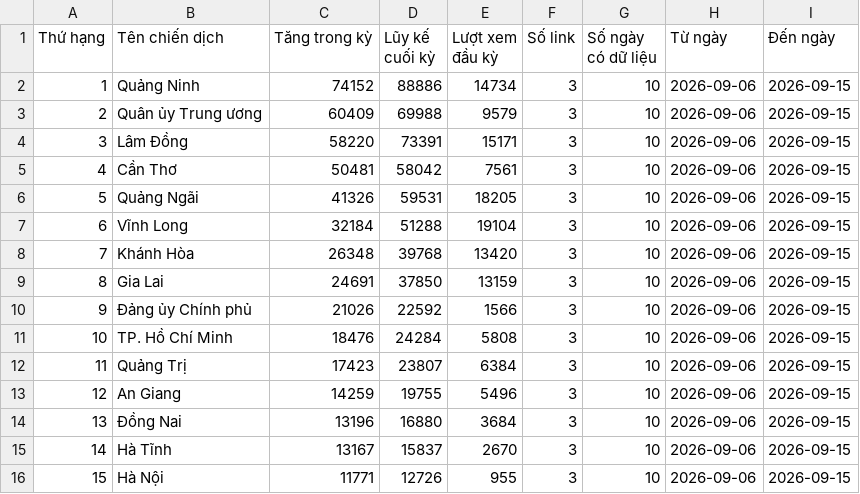
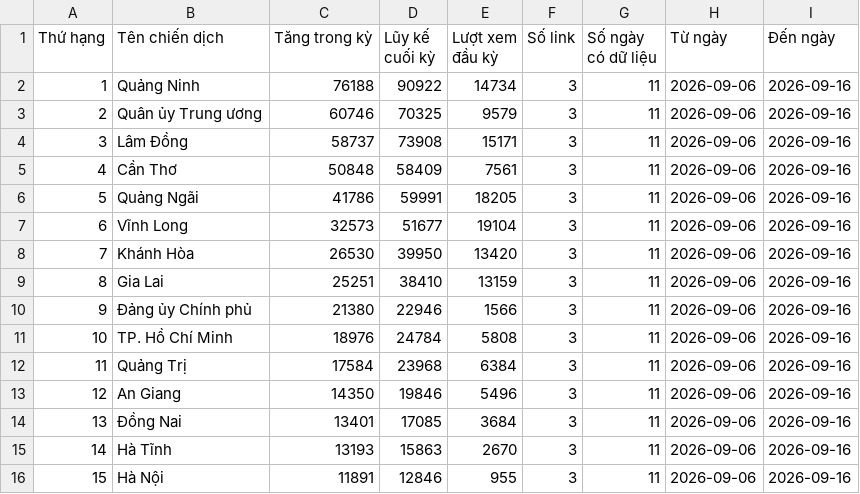
Before and after one commit to phuonglinh-ai/bangtongsaphuychuong, a CSV file: data.csv, drawn as a sheet; only a part is shown; the diff covers the shown part only.

Commit message:
Data 1609 01

```diff
--- a/data.csv
+++ b/data.csv
@@ -1,16 +1,16 @@
 Thứ hạng,Tên chiến dịch,Tăng trong kỳ,Lũy kế cuối kỳ,Lượt xem đầu kỳ,Số link,Số ngày có dữ liệu,Từ ngày,Đến ngày
-1,Quảng Ninh,74152,88886,14734,3,10,2026-09-06,2026-09-15
-2,Quân ủy Trung ương,60409,69988,9579,3,10,2026-09-06,2026-09-15
-3,Lâm Đồng,58220,73391,15171,3,10,2026-09-06,2026-09-15
-4,Cần Thơ,50481,58042,7561,3,10,2026-09-06,2026-09-15
-5,Quảng Ngãi,41326,59531,18205,3,10,2026-09-06,2026-09-15
-6,Vĩnh Long,32184,51288,19104,3,10,2026-09-06,2026-09-15
-7,Khánh Hòa,26348,39768,13420,3,10,2026-09-06,2026-09-15
-8,Gia Lai,24691,37850,13159,3,10,2026-09-06,2026-09-15
-9,Đảng ủy Chính phủ,21026,22592,1566,3,10,2026-09-06,2026-09-15
-10,TP. Hồ Chí Minh,18476,24284,5808,3,10,2026-09-06,2026-09-15
-11,Quảng Trị,17423,23807,6384,3,10,2026-09-06,2026-09-15
-12,An Giang,14259,19755,5496,3,10,2026-09-06,2026-09-15
-13,Đồng Nai,13196,16880,3684,3,10,2026-09-06,2026-09-15
-14,Hà Tĩnh,13167,15837,2670,3,10,2026-09-06,2026-09-15
-15,Hà Nội,11771,12726,955,3,10,2026-09-06,2026-09-15
+1,Quảng Ninh,76188,90922,14734,3,11,2026-09-06,2026-09-16
+2,Quân ủy Trung ương,60746,70325,9579,3,11,2026-09-06,2026-09-16
+3,Lâm Đồng,58737,73908,15171,3,11,2026-09-06,2026-09-16
+4,Cần Thơ,50848,58409,7561,3,11,2026-09-06,2026-09-16
+5,Quảng Ngãi,41786,59991,18205,3,11,2026-09-06,2026-09-16
+6,Vĩnh Long,32573,51677,19104,3,11,2026-09-06,2026-09-16
+7,Khánh Hòa,26530,39950,13420,3,11,2026-09-06,2026-09-16
+8,Gia Lai,25251,38410,13159,3,11,2026-09-06,2026-09-16
+9,Đảng ủy Chính phủ,21380,22946,1566,3,11,2026-09-06,2026-09-16
+10,TP. Hồ Chí Minh,18976,24784,5808,3,11,2026-09-06,2026-09-16
+11,Quảng Trị,17584,23968,6384,3,11,2026-09-06,2026-09-16
+12,An Giang,14350,19846,5496,3,11,2026-09-06,2026-09-16
+13,Đồng Nai,13401,17085,3684,3,11,2026-09-06,2026-09-16
+14,Hà Tĩnh,13193,15863,2670,3,11,2026-09-06,2026-09-16
+15,Hà Nội,11891,12846,955,3,11,2026-09-06,2026-09-16
```
Also changed, not shown: 102 edited cells elsewhere in this file.
